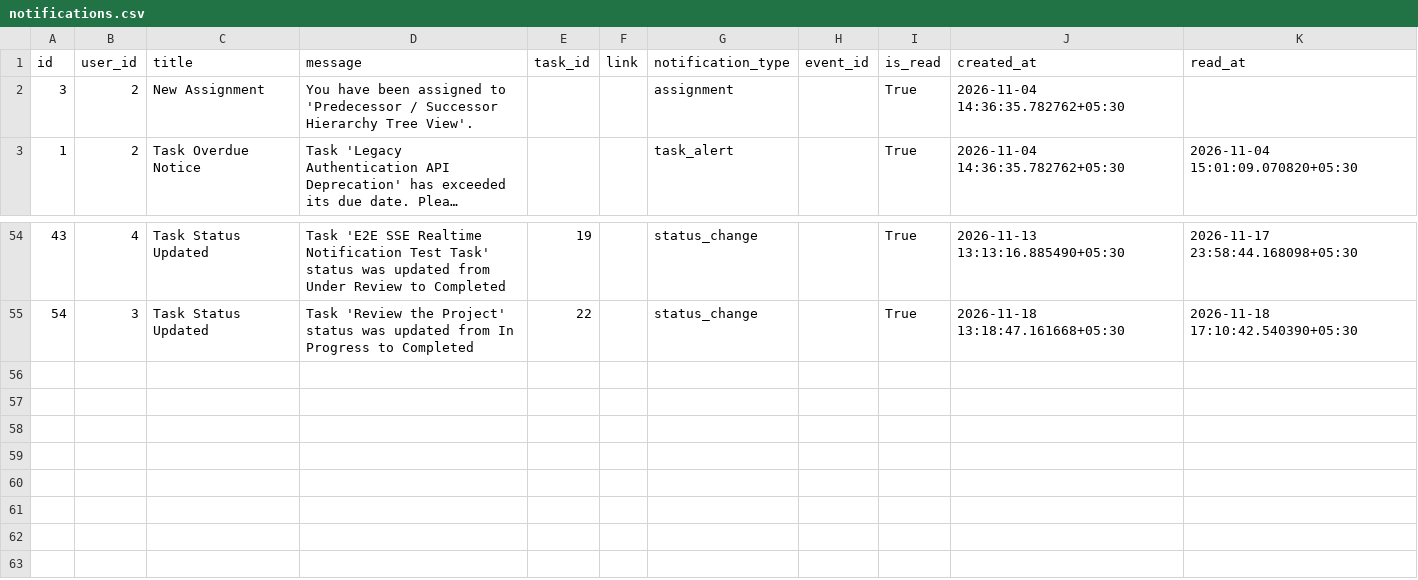
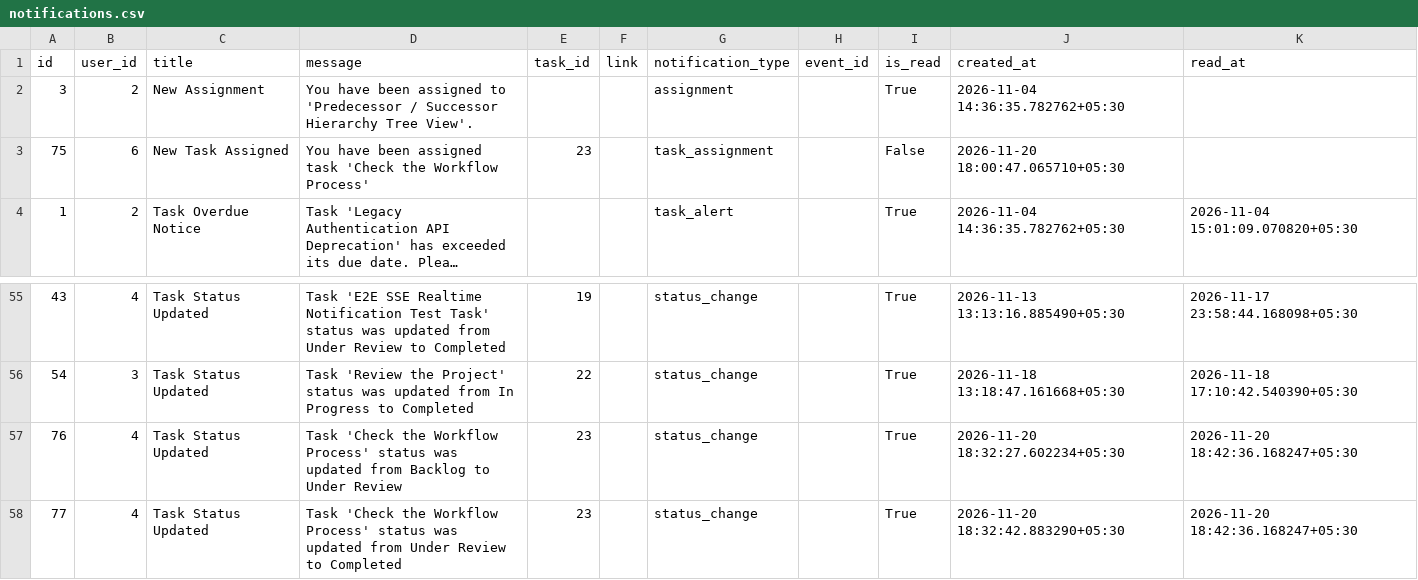
Before and after one commit to DhanushA1307/task-tracking-system, a CSV file: task_tracking_db_csv/notifications.csv, drawn as a sheet; only a part is shown, gaps mark what is left out; long unchanged cells end in …; the diff names each change by its address in the sheet, - before the commit and + after, or states it on an @@ line.

```diff
--- a/task_tracking_db_csv/notifications.csv
+++ b/task_tracking_db_csv/notifications.csv
+row 3: 75 | 6 | New Task Assigned | You have been assigned task 'Check the Workflow Process' | 23 |  | task_assignment |  | False | 2026-11-20 18:00:47.065710+05:30
+row 57: 76 | 4 | Task Status Updated | Task 'Check the Workflow Process' status was updated from Backlog to Under Review | 23 |  | status_change |  | True | 2026-11-20 18:32:27.602234+05:30 | 2026-11-20 18:42:36.168247+05:30
+row 58: 77 | 4 | Task Status Updated | Task 'Check the Workflow Process' status was updated from Under Review to Completed | 23 |  | status_change |  | True | 2026-11-20 18:32:42.883290+05:30 | 2026-11-20 18:42:36.168247+05:30
```
Also changed, not shown: task_tracking_db_csv/attendance_records.csv, task_tracking_db_csv/service_execution_logs.csv, 5 other files.
